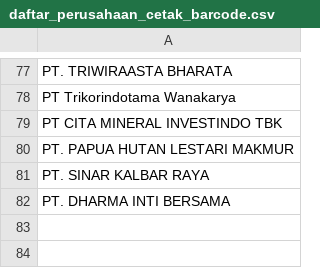
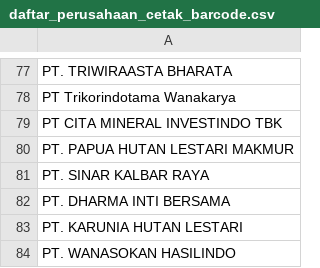
Before and after one commit to duniandis/data_apk, a CSV file: daftar_perusahaan_cetak_barcode.csv, drawn as a sheet; only a part is shown, gaps mark what is left out.

Commit message:
Update daftar_perusahaan_cetak_barcode.csv

```diff
--- a/daftar_perusahaan_cetak_barcode.csv
+++ b/daftar_perusahaan_cetak_barcode.csv
@@ -82 +82,3 @@ PT. SINAR KALBAR RAYA
 PT. DHARMA INTI BERSAMA
+PT. KARUNIA HUTAN LESTARI
+PT. WANASOKAN HASILINDO
```
